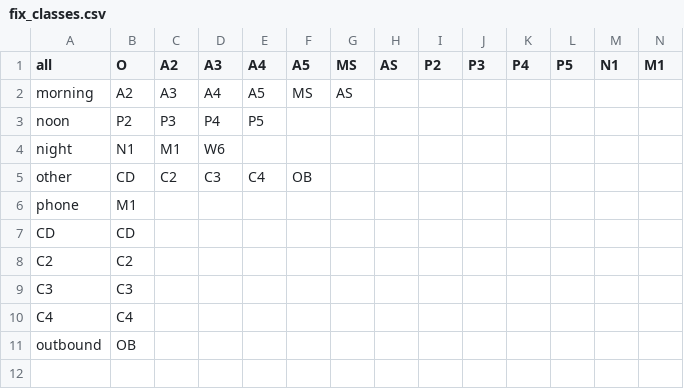
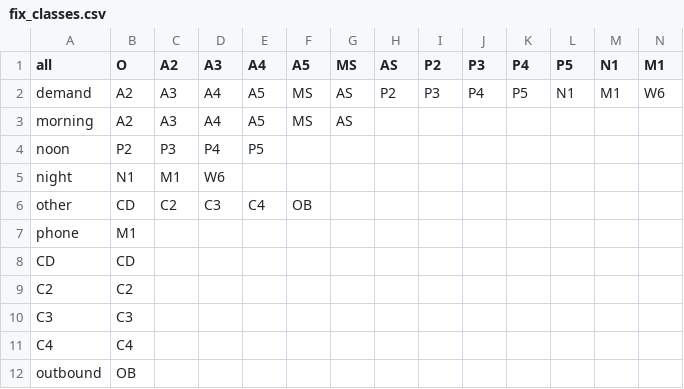
Before and after one commit to h920032/IM_project_alg, a CSV file: data/fixed/fix_classes.csv, drawn as a sheet; only a part is shown; rows hold the shown columns only; the diff names each change by its address in the sheet, - before the commit and + after, or states it on an @@ line.

```diff
--- a/data/fixed/fix_classes.csv
+++ b/data/fixed/fix_classes.csv
+row 2: demand | A2 | A3 | A4 | A5 | MS | AS | P2 | P3 | P4 | P5 | N1 | M1 | W6
```
Also changed, not shown: _Schedul_2019_4.csv, data/per_month/Employee.csv, 7 other files.
